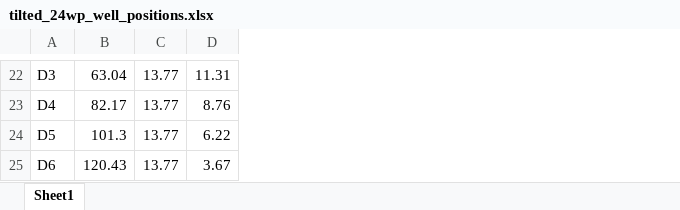
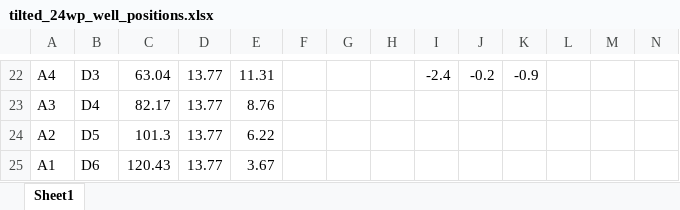
Before and after one commit to Astroneeor/OT-2_cell_automation, an Excel workbook: tilted_24wp_well_positions.xlsx, sheet Sheet1, drawn as a sheet; only a part is shown, gaps mark what is left out; values as stored, in another font and other column widths than the file's, no borders; the diff covers the shown part only; the diff names each change by its address in the sheet, - before the commit and + after, or states it on an @@ line.

```diff
--- a/tilted_24wp_well_positions.xlsx (sheet Sheet1)
+++ b/tilted_24wp_well_positions.xlsx (sheet Sheet1)
+column B, rows 22-25: D3 | D4 | D5 | D6
+column F, empty
+column G, empty
+column H, empty
+column I, row 22: -2.4
+column J, row 22: -0.2
+column K, row 22: -0.9
+column L, empty
+column M, empty
+column N, empty
-A22: D3
+A22: A4
-A23: D4
+A23: A3
-A24: D5
+A24: A2
-A25: D6
+A25: A1
```
Also changed, not shown: 1 added row, 1 removed row and 20 edited cells elsewhere in this sheet, 1 other file.
